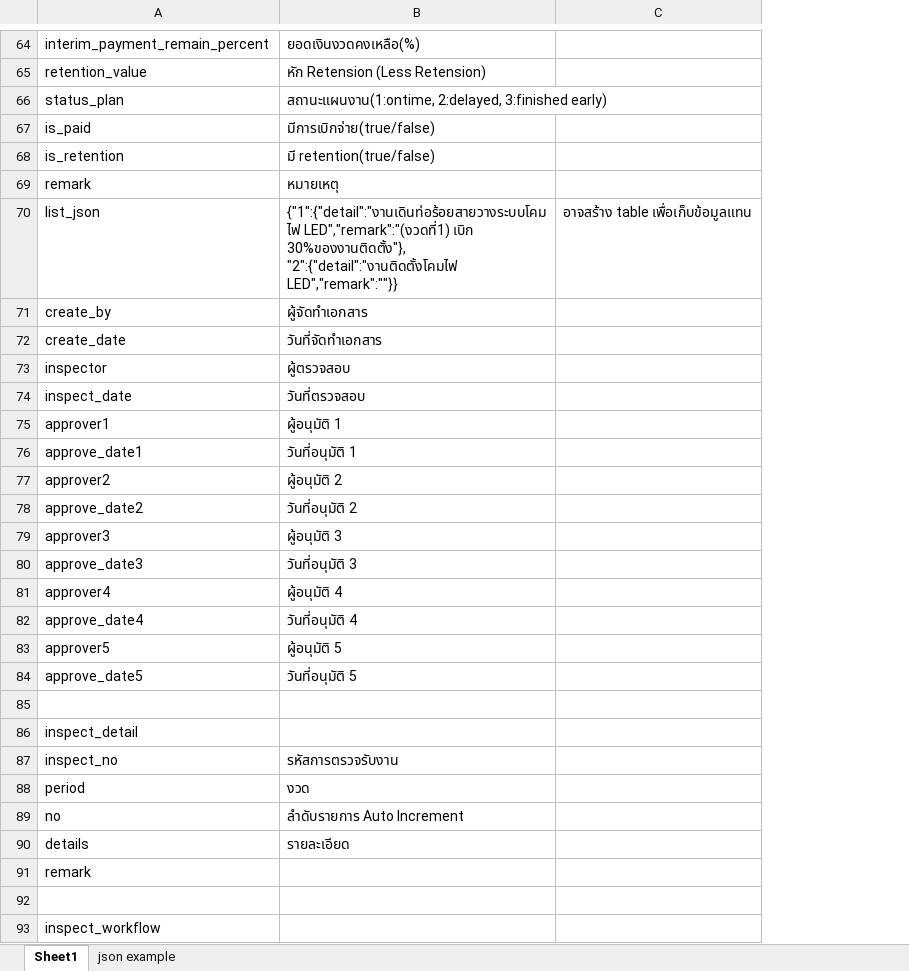
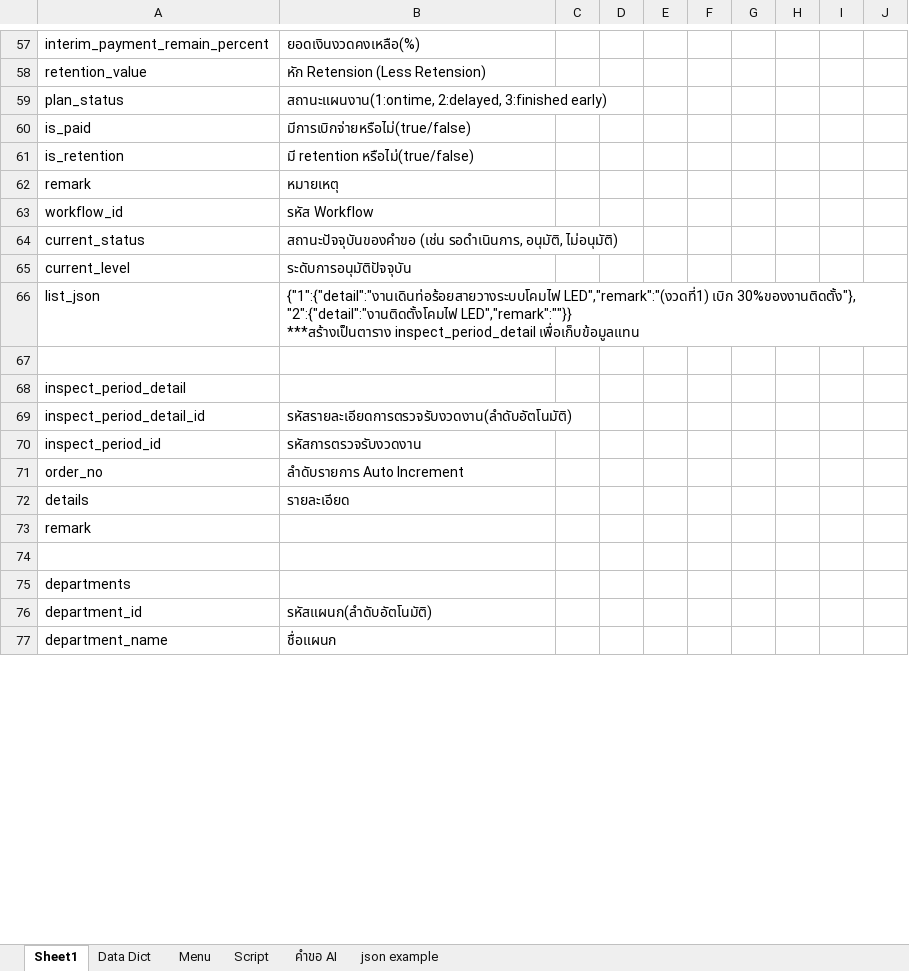
Before and after one commit to kittipoj11/ipc, an Excel workbook: database/ipcdb rev02.xlsx, sheet Sheet1, drawn as a sheet; only a part is shown, gaps mark what is left out; values as stored, in another font and other column widths than the file's, no cell formats; removed rows and columns are numbered as before the commit, all else as after; ↵ is a line break in a cell; the diff covers the shown part only; the diff names each change by its address in the sheet, - before the commit and + after, or states it on an @@ line.

```diff
--- a/database/ipcdb rev02.xlsx (sheet Sheet1)
+++ b/database/ipcdb rev02.xlsx (sheet Sheet1)
+sheet tab: Data Dict
+sheet tab: Menu
+sheet tab: Script
+sheet tab: คำขอ AI
-column C, row 70: อาจสร้าง table เพื่อเก็บข้อมูลแทน
+column C, empty
+column D, empty
+column E, empty
+column F, empty
+column G, empty
+column H, empty
+column I, empty
+column J, empty
-A59: status_plan
+A59: plan_status
-B60: มีการเบิกจ่าย(true/false)
+B60: มีการเบิกจ่ายหรือไม่(true/false)
-B61: มี retention(true/false)
+B61: มี retention หรือไม่(true/false)
+row 63: workflow_id | รหัส Workflow
+row 64: current_status | สถานะปัจจุบันของคำขอ (เช่น รอดำเนินการ, อนุมัติ, ไม่อนุมัติ)
+row 65: current_level | ระดับการอนุมัติปัจจุบัน
-B66: …"2":{"detail":"งานติดตั้งโคมไฟ LED","remark":""}}
+B66: …"2":{"detail":"งานติดตั้งโคมไฟ LED","remark":""}} ↵ ***สร้างเป็นตาราง inspect_period_detail เพื่อเก็บข้อมูลแทน
-row 71: create_by | ผู้จัดทำเอกสาร
-row 72: create_date | วันที่จัดทำเอกสาร
-row 73: inspector | ผู้ตรวจสอบ
-row 74: inspect_date | วันที่ตรวจสอบ
-row 75: approver1 | ผู้อนุมัติ 1
-row 76: approve_date1 | วันที่อนุมัติ 1
-row 77: approver2 | ผู้อนุมัติ 2
-row 78: approve_date2 | วันที่อนุมัติ 2
-row 79: approver3 | ผู้อนุมัติ 3
-row 80: approve_date3 | วันที่อนุมัติ 3
-row 81: approver4 | ผู้อนุมัติ 4
-row 82: approve_date4 | วันที่อนุมัติ 4
-row 83: approver5 | ผู้อนุมัติ 5
-row 84: approve_date5 | วันที่อนุมัติ 5
-A68: inspect_detail
+A68: inspect_period_detail
-row 87: inspect_no | รหัสการตรวจรับงาน
-row 88: period | งวด
+row 69: inspect_period_detail_id | รหัสรายละเอียดการตรวจรับงวดงาน(ลำดับอัตโนมัติ)
+row 70: inspect_period_id | รหัสการตรวจรับงวดงาน
-A71: no
+A71: order_no
-A75: inspect_workflow
+A75: departments
+row 76: department_id | รหัสแผนก(ลำดับอัตโนมัติ)
@@ row 3 moved to row 77: department_name @@
```
Also changed, not shown: 55 added rows, 12 removed rows, 2 moved rows and 10 edited cells elsewhere in this sheet, cell formats, 3 other files.
